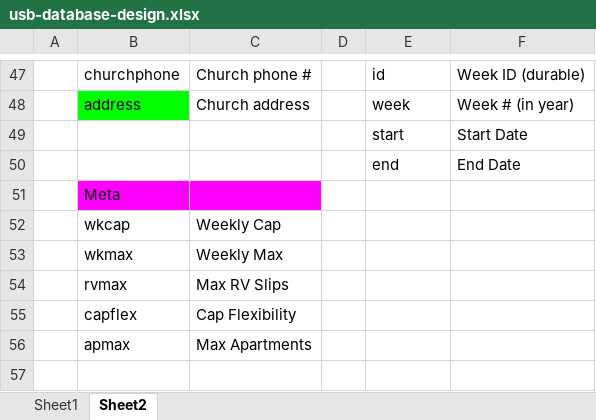
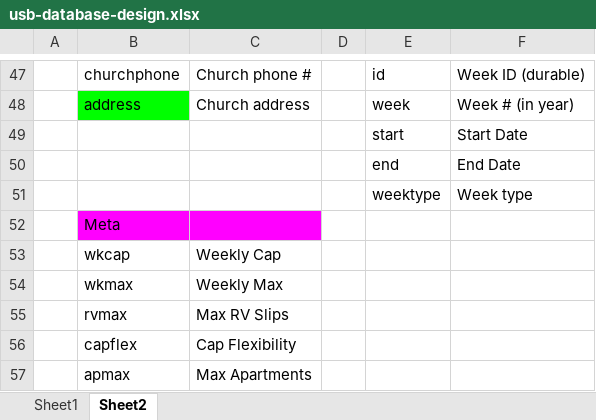
Before and after one commit to over2sd/mauve, an Excel workbook: usb-database-design.xlsx, sheet Sheet2, drawn as a sheet; only a part is shown, gaps mark what is left out; values as stored, in another font and other column widths than the file's, no borders; the diff names each change by its address in the sheet, - before the commit and + after, or states it on an @@ line.

Commit message:
Added week type field to database.

```diff
--- a/usb-database-design.xlsx (sheet Sheet2)
+++ b/usb-database-design.xlsx (sheet Sheet2)
+row 51:  |  |  |  | weektype | Week type
```
Also changed, not shown: sheet Sheet1, 5 other files.
